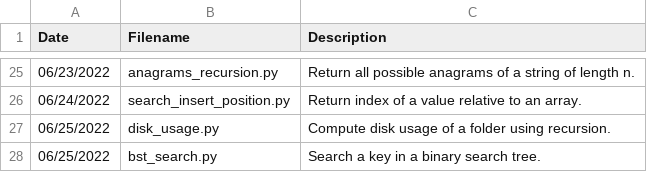
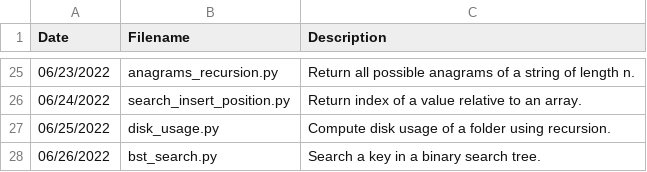
Before and after one commit to jamesczq/coding-exercise, a CSV file: filemaster.csv, drawn as a sheet; only a part is shown, gaps mark what is left out.

Commit message:
Update filemaster.csv

```diff
--- a/filemaster.csv
+++ b/filemaster.csv
@@ -27,2 +27,2 @@ Date,Filename,Description
 06/25/2022,disk_usage.py,"Compute disk usage of a folder using recursion."
-06/25/2022,bst_search.py,"Search a key in a binary search tree."
+06/26/2022,bst_search.py,"Search a key in a binary search tree."
```
